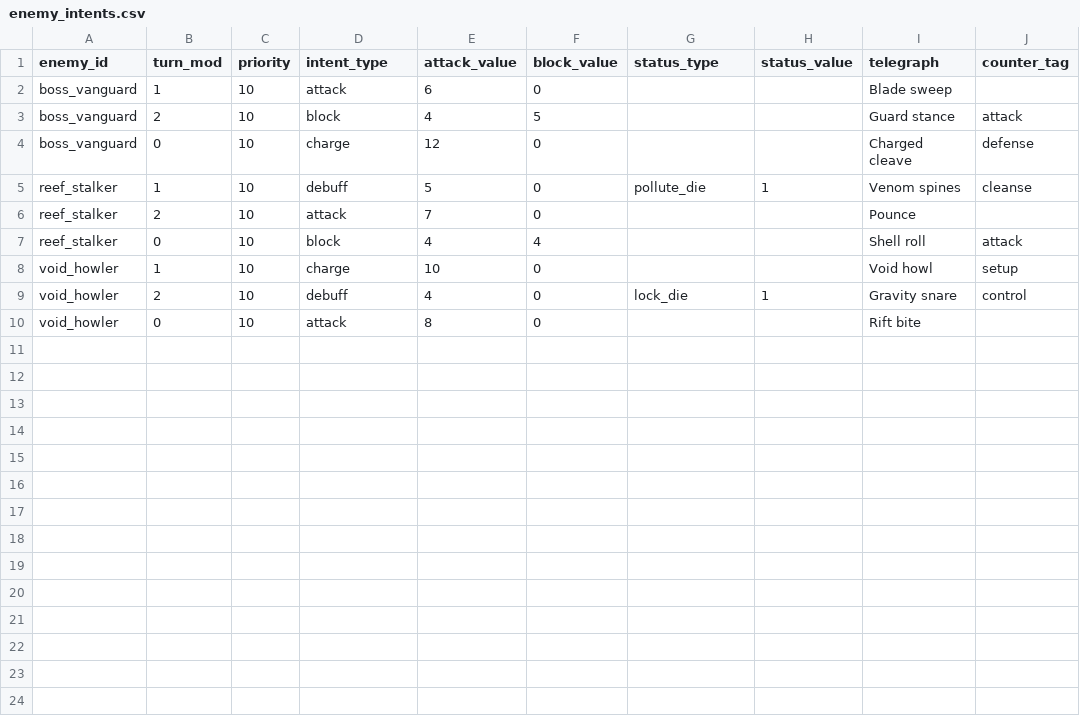
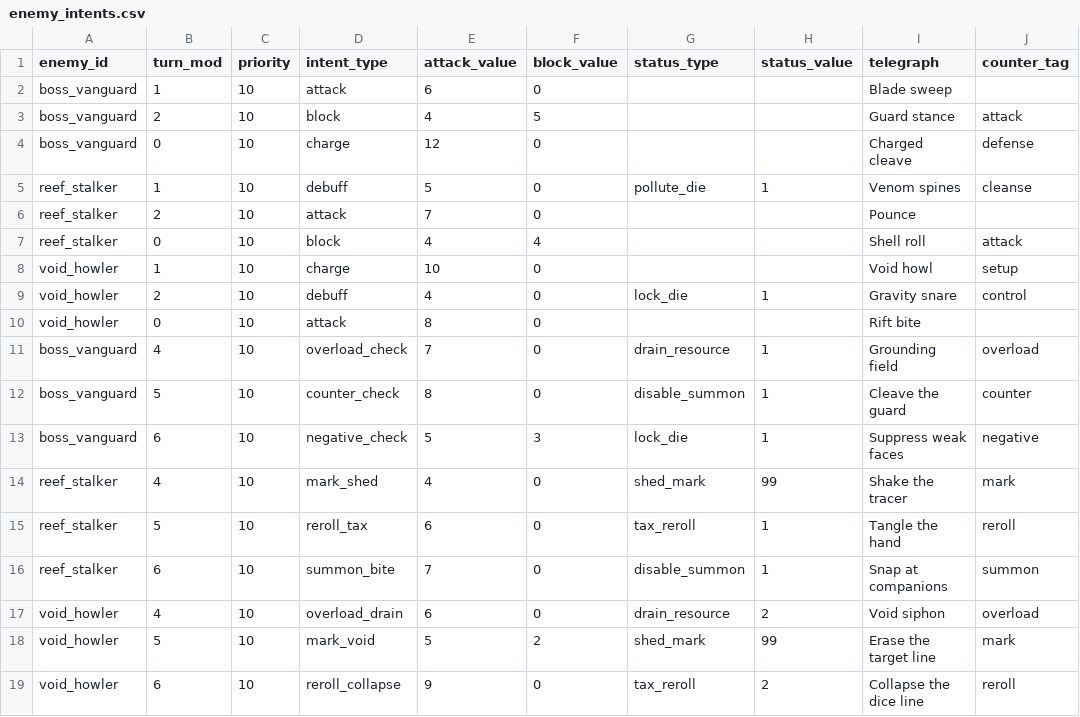
Before and after one commit to ReisInTheBox/FurrySTS, a CSV file: content/csv/enemy_intents.csv, drawn as a sheet; the diff names each change by its address in the sheet, - before the commit and + after, or states it on an @@ line.

```diff
--- a/content/csv/enemy_intents.csv
+++ b/content/csv/enemy_intents.csv
+row 11: boss_vanguard | 4 | 10 | overload_check | 7 | 0 | drain_resource | 1 | Grounding field | overload
+row 12: boss_vanguard | 5 | 10 | counter_check | 8 | 0 | disable_summon | 1 | Cleave the guard | counter
+row 13: boss_vanguard | 6 | 10 | negative_check | 5 | 3 | lock_die | 1 | Suppress weak faces | negative
+row 14: reef_stalker | 4 | 10 | mark_shed | 4 | 0 | shed_mark | 99 | Shake the tracer | mark
+row 15: reef_stalker | 5 | 10 | reroll_tax | 6 | 0 | tax_reroll | 1 | Tangle the hand | reroll
+row 16: reef_stalker | 6 | 10 | summon_bite | 7 | 0 | disable_summon | 1 | Snap at companions | summon
+row 17: void_howler | 4 | 10 | overload_drain | 6 | 0 | drain_resource | 2 | Void siphon | overload
+row 18: void_howler | 5 | 10 | mark_void | 5 | 2 | shed_mark | 99 | Erase the target line | mark
+row 19: void_howler | 6 | 10 | reroll_collapse | 9 | 0 | tax_reroll | 2 | Collapse the dice line | reroll
```
Also changed, not shown: content/csv/enchantments.csv, content/csv/rewards.csv, 22 other files.
